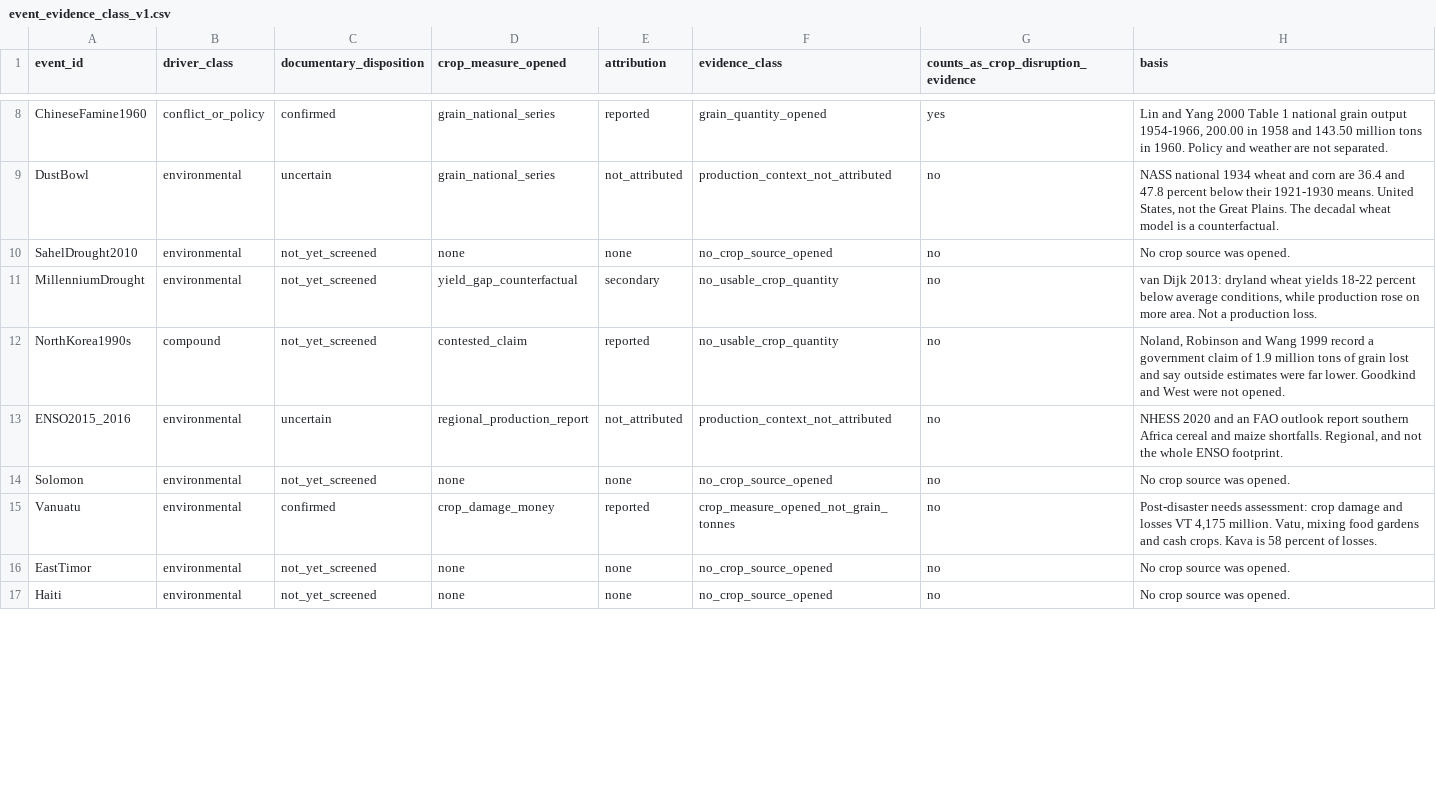
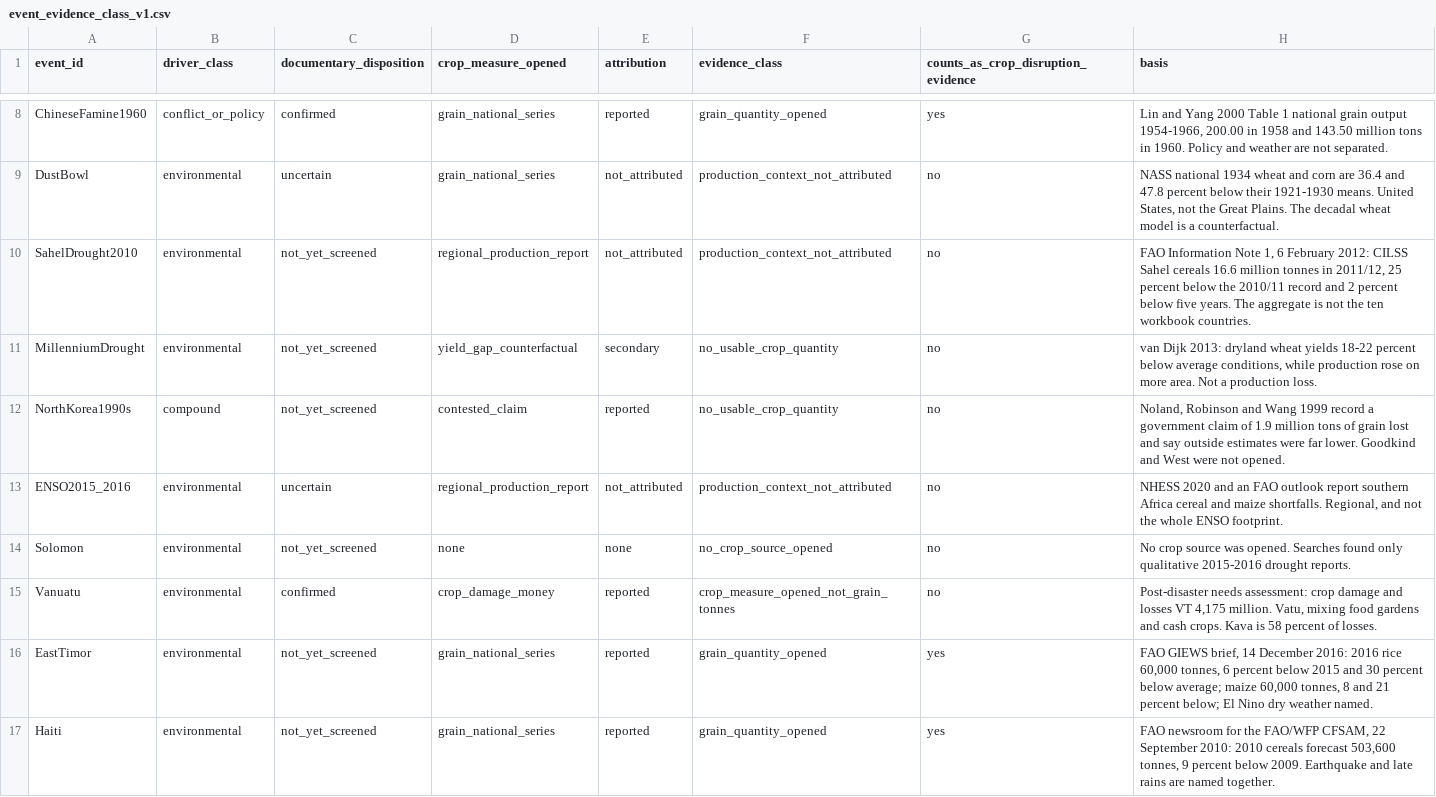
Before and after one commit to mjpuma/AgRichterScale, a CSV file: ancillary/event_evidence_class_v1.csv, drawn as a sheet; only a part is shown, gaps mark what is left out; the diff covers the shown part only.

```diff
--- a/ancillary/event_evidence_class_v1.csv
+++ b/ancillary/event_evidence_class_v1.csv
@@ -9,3 +9,3 @@ ChineseFamine1960,conflict_or_policy,confirmed,grain_national_series,reported,gr
 DustBowl,environmental,uncertain,grain_national_series,not_attributed,production_context_not_attributed,no,"NASS national 1934 wheat and corn are 36.4 and 47.8 percent below their 1921-1930 means. United States, not the Great Plains. The decadal wheat model is a counterfactual."
-SahelDrought2010,environmental,not_yet_screened,none,none,no_crop_source_opened,no,No crop source was opened.
+SahelDrought2010,environmental,not_yet_screened,regional_production_report,not_attributed,production_context_not_attributed,no,"FAO Information Note 1, 6 February 2012: CILSS Sahel cereals 16.6 million tonnes in 2011/12, 25 percent below the 2010/11 record and 2 percent below five years. The aggregate is not the ten workbook countries."
 MillenniumDrought,environmental,not_yet_screened,yield_gap_counterfactual,secondary,no_usable_crop_quantity,no,"van Dijk 2013: dryland wheat yields 18-22 percent below average conditions, while production rose on more area. Not a production loss."
@@ -13,5 +13,5 @@ NorthKorea1990s,compound,not_yet_screened,contested_claim,reported,no_usable_cro
 ENSO2015_2016,environmental,uncertain,regional_production_report,not_attributed,production_context_not_attributed,no,"NHESS 2020 and an FAO outlook report southern Africa cereal and maize shortfalls. Regional, and not the whole ENSO footprint."
-Solomon,environmental,not_yet_screened,none,none,no_crop_source_opened,no,No crop source was opened.
+Solomon,environmental,not_yet_screened,none,none,no_crop_source_opened,no,No crop source was opened. Searches found only qualitative 2015-2016 drought reports.
 Vanuatu,environmental,confirmed,crop_damage_money,reported,crop_measure_opened_not_grain_tonnes,no,"Post-disaster needs assessment: crop damage and losses VT 4,175 million. Vatu, mixing food gardens and cash crops. Kava is 58 percent of losses."
-EastTimor,environmental,not_yet_screened,none,none,no_crop_source_opened,no,No crop source was opened.
-Haiti,environmental,not_yet_screened,none,none,no_crop_source_opened,no,No crop source was opened.
+EastTimor,environmental,not_yet_screened,grain_national_series,reported,grain_quantity_opened,yes,"FAO GIEWS brief, 14 December 2016: 2016 rice 60,000 tonnes, 6 percent below 2015 and 30 percent below average; maize 60,000 tonnes, 8 and 21 percent below; El Nino dry weather named."
+Haiti,environmental,not_yet_screened,grain_national_series,reported,grain_quantity_opened,yes,"FAO newsroom for the FAO/WFP CFSAM, 22 September 2010: 2010 cereals forecast 503,600 tonnes, 9 percent below 2009. Earthquake and late rains are named together."
```
Also changed, not shown: 38 edited cells elsewhere in this file, ancillary/event_citations_v1.csv, 6 other files.
